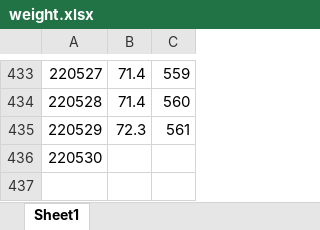
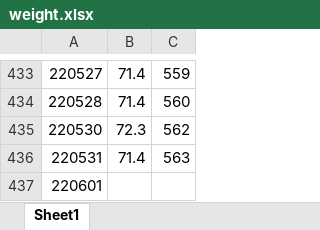
Before and after one commit to IanFla/Lose-Weight, an Excel workbook: weight.xlsx, sheet Sheet1, drawn as a sheet; only a part is shown, gaps mark what is left out; values as stored, in another font and other column widths than the file's, no borders; removed rows and columns are numbered as before the commit, all else as after; the diff names each change by its address in the sheet, - before the commit and + after, or states it on an @@ line.

Commit message:
Update weight.xlsx

```diff
--- a/weight.xlsx (sheet Sheet1)
+++ b/weight.xlsx (sheet Sheet1)
-row 435: 220529 | 72.3 | 561
-B435: (empty)
+B435: 72.3
-C435: (empty)
+C435: 562
+row 436: 220531 | 71.4 | 563
+row 437: 220601
```
